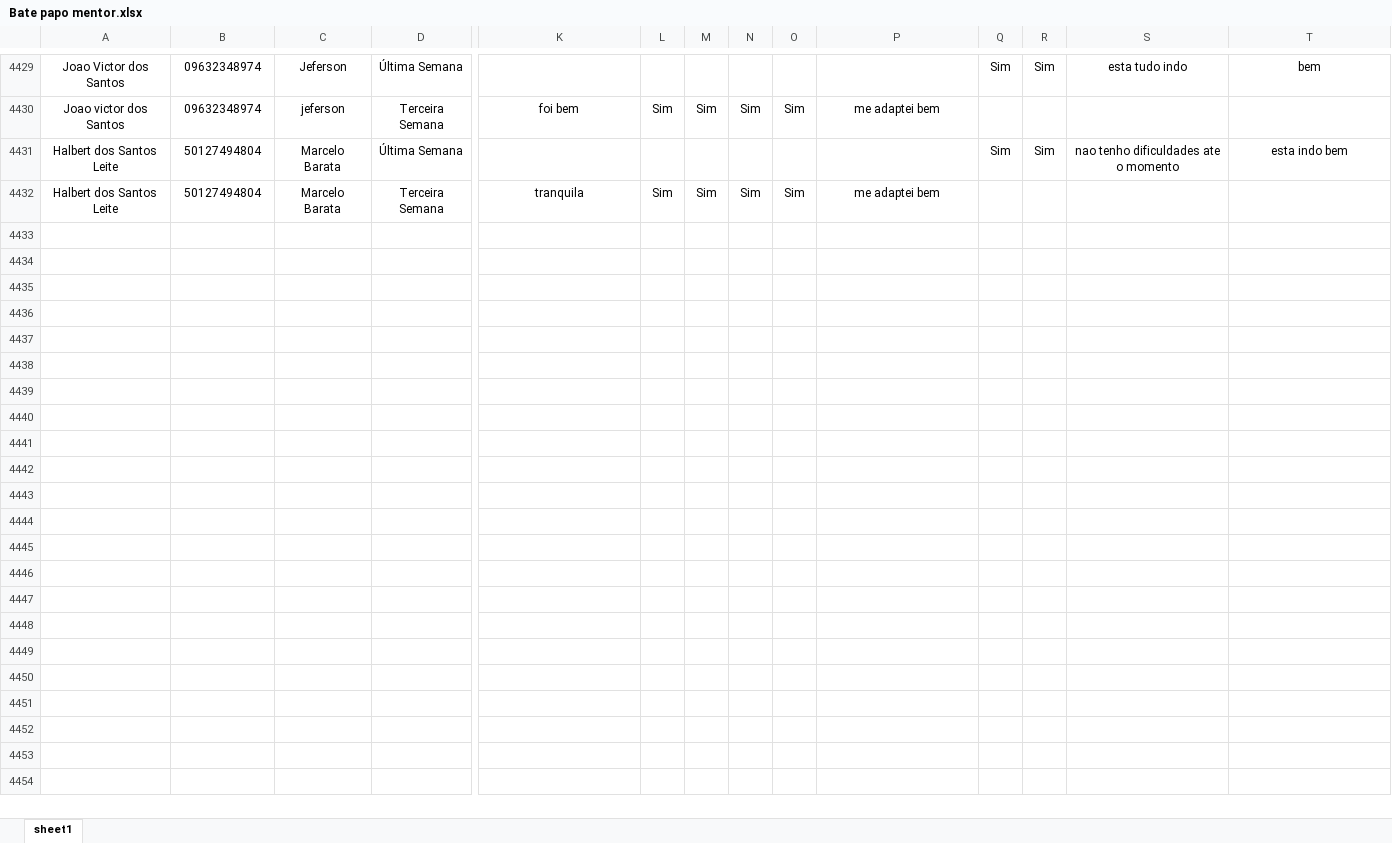
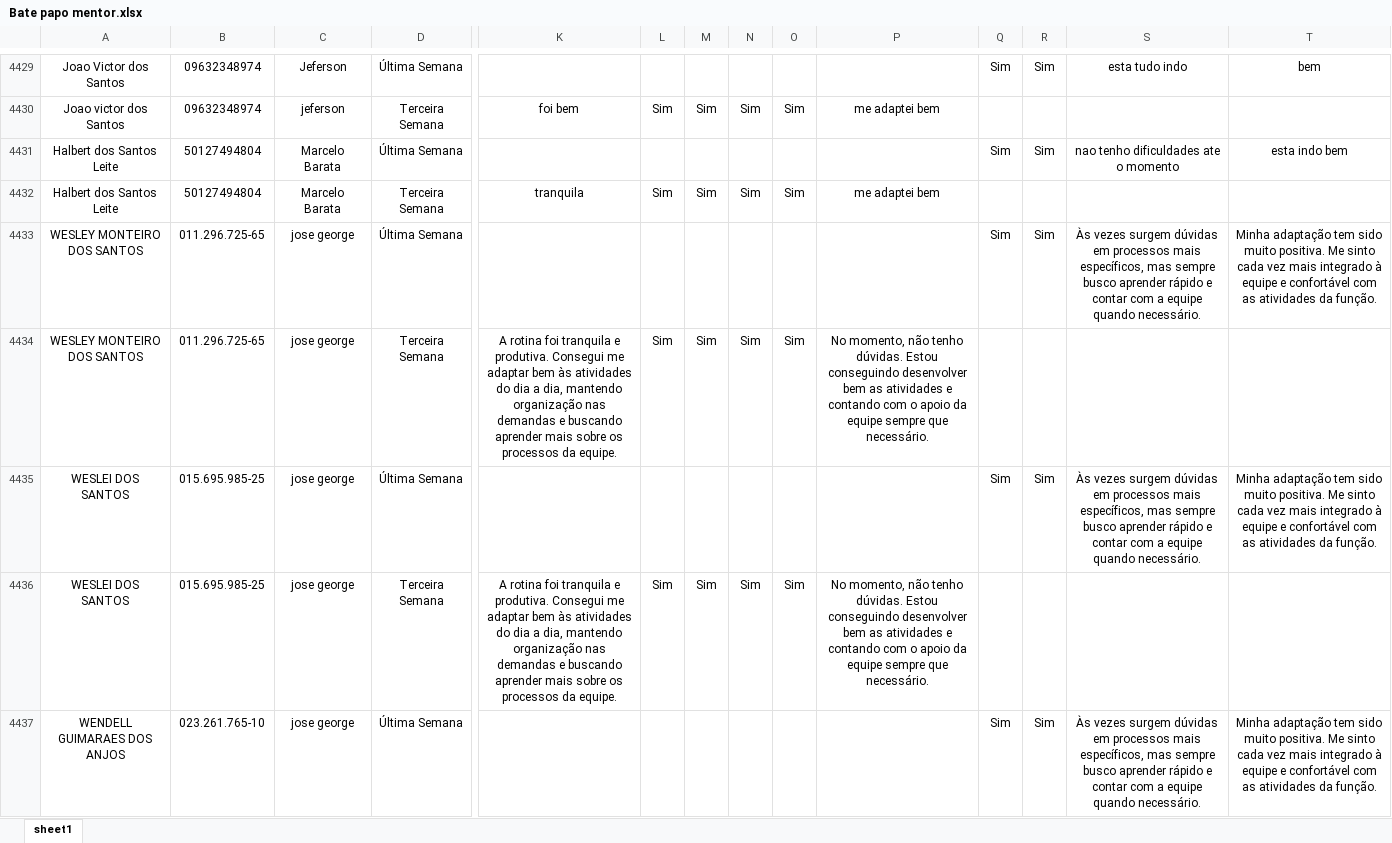
Before and after one commit to Bruna-gzr/dashboard-skap, an Excel workbook: data/Bate papo mentor.xlsx, sheet sheet1, drawn as a sheet; only a part is shown, gaps mark what is left out; values as stored, in another font and other column widths than the file's, no borders; rows hold the shown columns only; the diff covers the shown part only; the diff names each change by its address in the sheet, - before the commit and + after, or states it on an @@ line.

```diff
--- a/data/Bate papo mentor.xlsx (sheet sheet1)
+++ b/data/Bate papo mentor.xlsx (sheet sheet1)
+row 4433: WESLEY MONTEIRO DOS SANTOS | 011.296.725-65 | jose george | Última Semana |  |  |  |  |  |  | Sim | Sim | Às vezes surgem dúvidas em processos mais específicos, mas sempre busco aprender rápido e contar com a equipe quando necessário. | Minha adaptação tem sido muito positiva. Me sinto cada vez mais integrado à equipe e confortável com as atividades da função.
+row 4434: WESLEY MONTEIRO DOS SANTOS | 011.296.725-65 | jose george | Terceira Semana | A rotina foi tranquila e produtiva. Consegui me adaptar bem às atividades do dia a dia, mantendo organização nas demandas e buscando aprender mais sobre os processos da equipe. | Sim | Sim | Sim | Sim | No momento, não tenho dúvidas. Estou conseguindo desenvolver bem as atividades e contando com o apoio da equipe sempre que necessário.
+row 4435: WESLEI DOS SANTOS | 015.695.985-25 | jose george | Última Semana |  |  |  |  |  |  | Sim | Sim | Às vezes surgem dúvidas em processos mais específicos, mas sempre busco aprender rápido e contar com a equipe quando necessário. | Minha adaptação tem sido muito positiva. Me sinto cada vez mais integrado à equipe e confortável com as atividades da função.
+row 4436: WESLEI DOS SANTOS | 015.695.985-25 | jose george | Terceira Semana | A rotina foi tranquila e produtiva. Consegui me adaptar bem às atividades do dia a dia, mantendo organização nas demandas e buscando aprender mais sobre os processos da equipe. | Sim | Sim | Sim | Sim | No momento, não tenho dúvidas. Estou conseguindo desenvolver bem as atividades e contando com o apoio da equipe sempre que necessário.
+row 4437: WENDELL GUIMARAES DOS ANJOS | 023.261.765-10 | jose george | Última Semana |  |  |  |  |  |  | Sim | Sim | Às vezes surgem dúvidas em processos mais específicos, mas sempre busco aprender rápido e contar com a equipe quando necessário. | Minha adaptação tem sido muito positiva. Me sinto cada vez mais integrado à equipe e confortável com as atividades da função.
```
Also changed, not shown: 123 added rows elsewhere in this sheet, data/Acomp novos.xlsx, data/Admitidos.xlsx, 6 other files.
